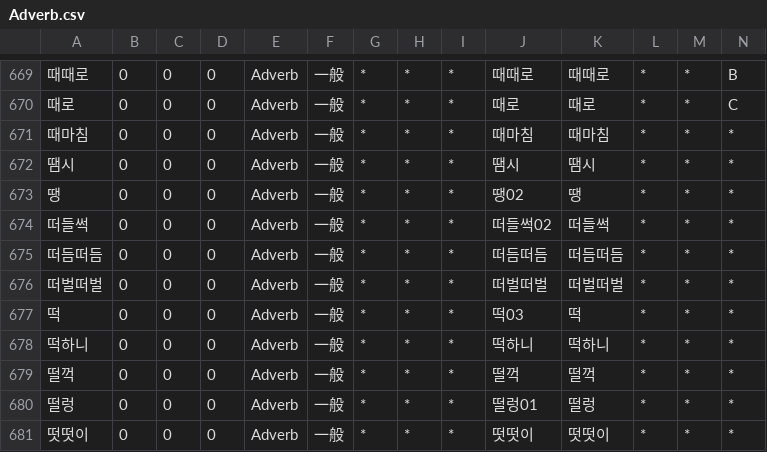
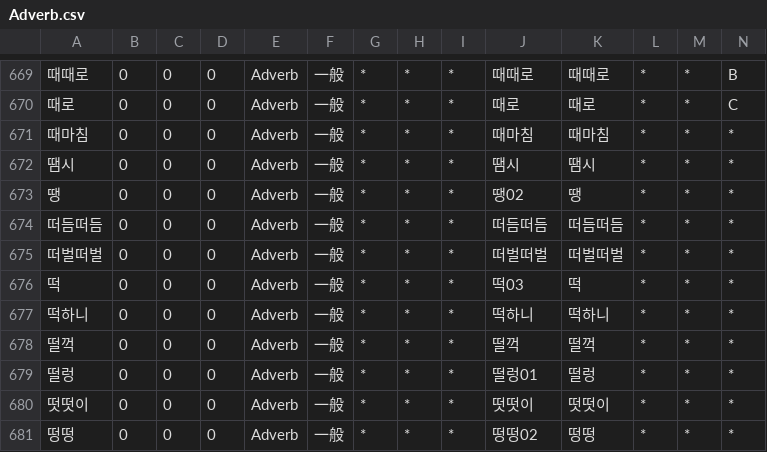
Before and after one commit to okikirmui/handic, a CSV file: seed/Adverb.csv, drawn as a sheet; only a part is shown, gaps mark what is left out; the shorter side is filled out with more unchanged rows; rows hold the shown columns only; the diff names each change by its address in the sheet, - before the commit and + after, or states it on an @@ line.

```diff
--- a/seed/Adverb.csv
+++ b/seed/Adverb.csv
-row 674: 떠들썩 | 0 | 0 | 0 | Adverb | 一般 | * | * | * | 떠들썩02 | 떠들썩 | * | * | *
```
Also changed, not shown: seed/Adjective.supplement.csv, seed/Root.csv, 2 other files.
